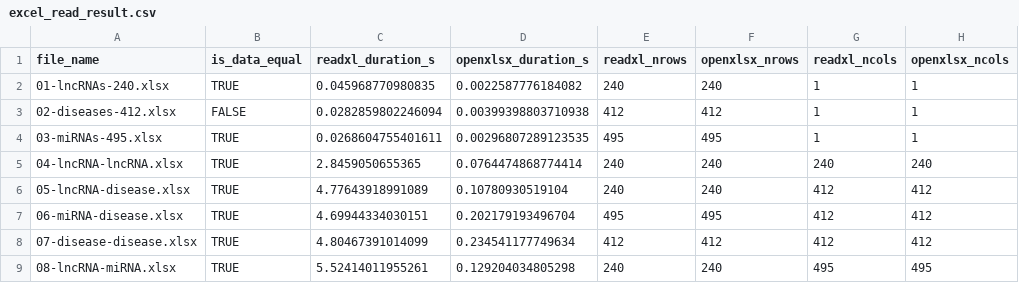
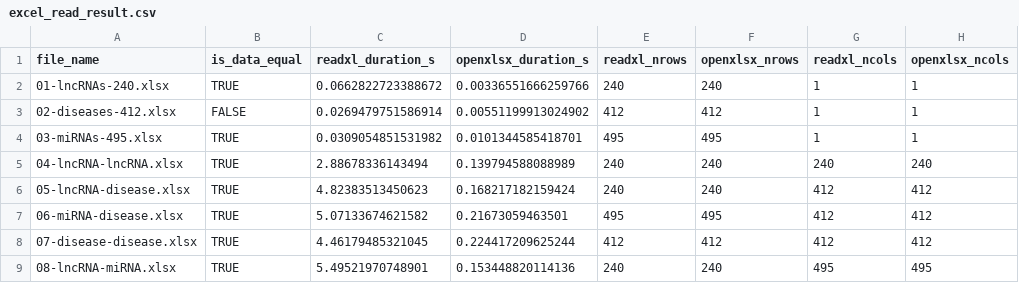
Before and after one commit to seyedrezamirkhani/RFLDA, a CSV file: optimisation_data/excel_read_result.csv, drawn as a sheet; only a part is shown; the diff names each change by its address in the sheet, - before the commit and + after, or states it on an @@ line.

Commit message:
latest run

```diff
--- a/optimisation_data/excel_read_result.csv
+++ b/optimisation_data/excel_read_result.csv
-C2 (readxl_duration_s): 0.045968770980835
+C2 (readxl_duration_s): 0.0662822723388672
-D2 (openxlsx_duration_s): 0.0022587776184082
+D2 (openxlsx_duration_s): 0.00336551666259766
-C3 (readxl_duration_s): 0.0282859802246094
+C3 (readxl_duration_s): 0.0269479751586914
-D3 (openxlsx_duration_s): 0.00399398803710938
+D3 (openxlsx_duration_s): 0.00551199913024902
-C4 (readxl_duration_s): 0.0268604755401611
+C4 (readxl_duration_s): 0.0309054851531982
-D4 (openxlsx_duration_s): 0.00296807289123535
+D4 (openxlsx_duration_s): 0.0101344585418701
-C5 (readxl_duration_s): 2.8459050655365
+C5 (readxl_duration_s): 2.88678336143494
-D5 (openxlsx_duration_s): 0.0764474868774414
+D5 (openxlsx_duration_s): 0.139794588088989
-C6 (readxl_duration_s): 4.77643918991089
+C6 (readxl_duration_s): 4.82383513450623
-D6 (openxlsx_duration_s): 0.10780930519104
+D6 (openxlsx_duration_s): 0.168217182159424
-C7 (readxl_duration_s): 4.69944334030151
+C7 (readxl_duration_s): 5.07133674621582
-D7 (openxlsx_duration_s): 0.202179193496704
+D7 (openxlsx_duration_s): 0.21673059463501
-C8 (readxl_duration_s): 4.80467391014099
+C8 (readxl_duration_s): 4.46179485321045
-D8 (openxlsx_duration_s): 0.234541177749634
+D8 (openxlsx_duration_s): 0.224417209625244
-C9 (readxl_duration_s): 5.52414011955261
+C9 (readxl_duration_s): 5.49521970748901
-D9 (openxlsx_duration_s): 0.129204034805298
+D9 (openxlsx_duration_s): 0.153448820114136
```
